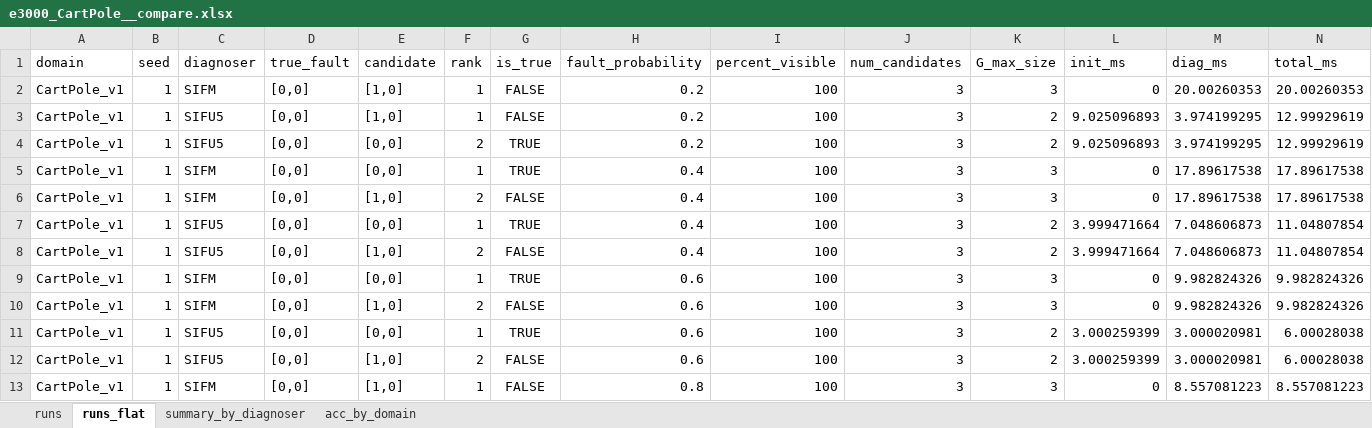
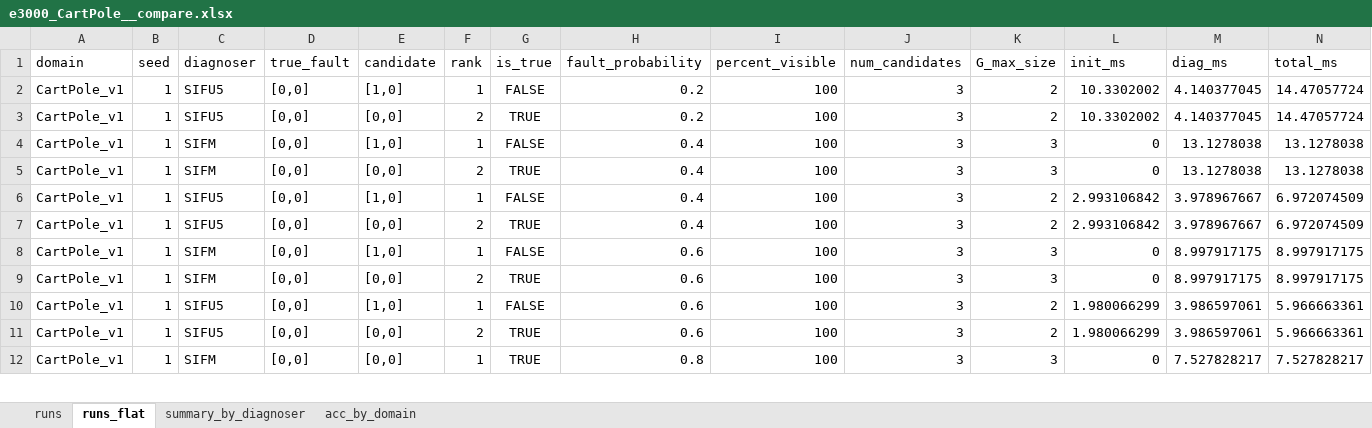
Before and after one commit to aviramom/drl-fault-inference, an Excel workbook: experimental results/e3000_CartPole__compare.xlsx, sheet runs_flat, drawn as a sheet; only a part is shown; values as stored, in another font and other column widths than the file's, no borders; table styles not drawn; removed rows and columns are numbered as before the commit, all else as after; the diff covers the shown part only; the diff names each change by its address in the sheet, - before the commit and + after, or states it on an @@ line.

```diff
--- a/experimental results/e3000_CartPole__compare.xlsx (sheet runs_flat)
+++ b/experimental results/e3000_CartPole__compare.xlsx (sheet runs_flat)
-row 2: CartPole_v1 | 1 | SIFM | [0,0] | [1,0] | 1 | FALSE | 0.2 | 100 | 3 | 3 | 0 | 20.00260353 | 20.00260353
-L2:L3 (init_ms): 9.025096893
+L2:L3 (init_ms): 10.3302002
-M2:M3 (diag_ms): 3.974199295
+M2:M3 (diag_ms): 4.140377045
-N2:N3 (total_ms): 12.99929619
+N2:N3 (total_ms): 14.47057724
-E4 (candidate): [0,0]
+E4 (candidate): [1,0]
-G4 (is_true): TRUE
+G4 (is_true): FALSE
-M4:M5 (diag_ms): 17.89617538
+M4:M5 (diag_ms): 13.1278038
-N4:N5 (total_ms): 17.89617538
+N4:N5 (total_ms): 13.1278038
-E5 (candidate): [1,0]
+E5 (candidate): [0,0]
-G5 (is_true): FALSE
+G5 (is_true): TRUE
-E6 (candidate): [0,0]
+E6 (candidate): [1,0]
-G6 (is_true): TRUE
+G6 (is_true): FALSE
-L6:L7 (init_ms): 3.999471664
+L6:L7 (init_ms): 2.993106842
-M6:M7 (diag_ms): 7.048606873
+M6:M7 (diag_ms): 3.978967667
-N6:N7 (total_ms): 11.04807854
+N6:N7 (total_ms): 6.972074509
-E7 (candidate): [1,0]
+E7 (candidate): [0,0]
-G7 (is_true): FALSE
+G7 (is_true): TRUE
-E8 (candidate): [0,0]
+E8 (candidate): [1,0]
-G8 (is_true): TRUE
+G8 (is_true): FALSE
-M8:M9 (diag_ms): 9.982824326
+M8:M9 (diag_ms): 8.997917175
-N8:N9 (total_ms): 9.982824326
+N8:N9 (total_ms): 8.997917175
-E9 (candidate): [1,0]
+E9 (candidate): [0,0]
-G9 (is_true): FALSE
+G9 (is_true): TRUE
-E10 (candidate): [0,0]
+E10 (candidate): [1,0]
-G10 (is_true): TRUE
+G10 (is_true): FALSE
-L10:L11 (init_ms): 3.000259399
+L10:L11 (init_ms): 1.980066299
-M10:M11 (diag_ms): 3.000020981
+M10:M11 (diag_ms): 3.986597061
-N10:N11 (total_ms): 6.00028038
+N10:N11 (total_ms): 5.966663361
-E11:E12 (candidate): [1,0]
+E11:E12 (candidate): [0,0]
-G11:G12 (is_true): FALSE
+G11:G12 (is_true): TRUE
-M12 (diag_ms): 8.557081223
+M12 (diag_ms): 7.527828217
-N12 (total_ms): 8.557081223
+N12 (total_ms): 7.527828217
```
Also changed, not shown: 2 removed rows and 142 edited cells elsewhere in this sheet, sheet runs, sheet summary_by_diagnoser, experimental results/e3000_CartPole.xlsx, experimental results/e4000_MountainCar__compare.xlsx, 8 other files.
